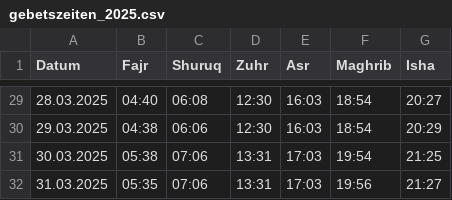
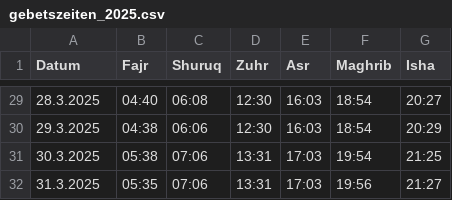
Before and after one commit to Jalal-Sarokhan/gebetszeiten-app, a CSV file: gebetszeiten_2025.csv, drawn as a sheet; only a part is shown, gaps mark what is left out; the diff covers the shown part only.

```diff
--- a/gebetszeiten_2025.csv
+++ b/gebetszeiten_2025.csv
@@ -29,4 +29,4 @@ Datum;Fajr;Shuruq;Zuhr;Asr;Maghrib;Isha
-28.03.2025;04:40;06:08;12:30;16:03;18:54;20:27
-29.03.2025;04:38;06:06;12:30;16:03;18:54;20:29
-30.03.2025;05:38;07:06;13:31;17:03;19:54;21:25
-31.03.2025;05:35;07:06;13:31;17:03;19:56;21:27
+28.3.2025;04:40;06:08;12:30;16:03;18:54;20:27
+29.3.2025;04:38;06:06;12:30;16:03;18:54;20:29
+30.3.2025;05:38;07:06;13:31;17:03;19:54;21:25
+31.3.2025;05:35;07:06;13:31;17:03;19:56;21:27
```
Also changed, not shown: 28 edited cells elsewhere in this file.
